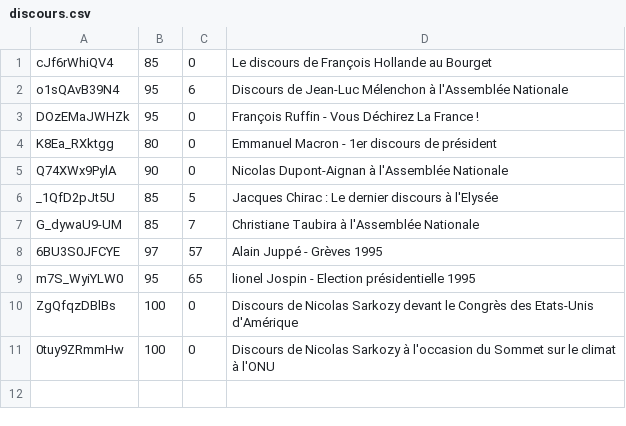
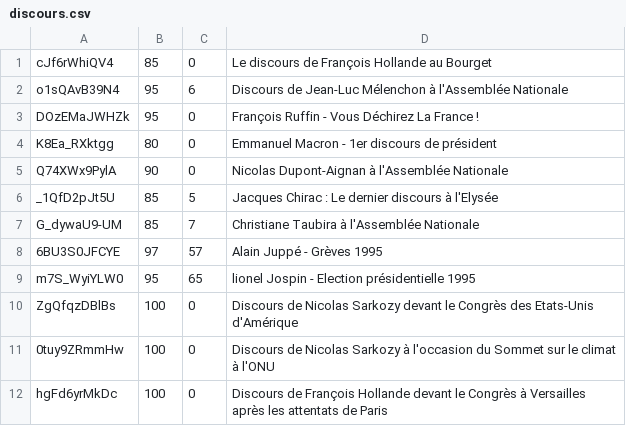
Before and after one commit to mathurinpetit/discoursmusique, a CSV file: data/discours.csv, drawn as a sheet.

Commit message:
Discours de Hollande

```diff
--- a/data/discours.csv
+++ b/data/discours.csv
@@ -11 +11,2 @@ ZgQfqzDBlBs;100;0;Discours de Nicolas Sarkozy devant le Congrès des Etats-Unis
 0tuy9ZRmmHw;100;0;Discours de Nicolas Sarkozy à l'occasion du Sommet sur le climat à l'ONU
+hgFd6yrMkDc;100;0;Discours de François Hollande devant le Congrès à Versailles après les attentats de Paris
```
